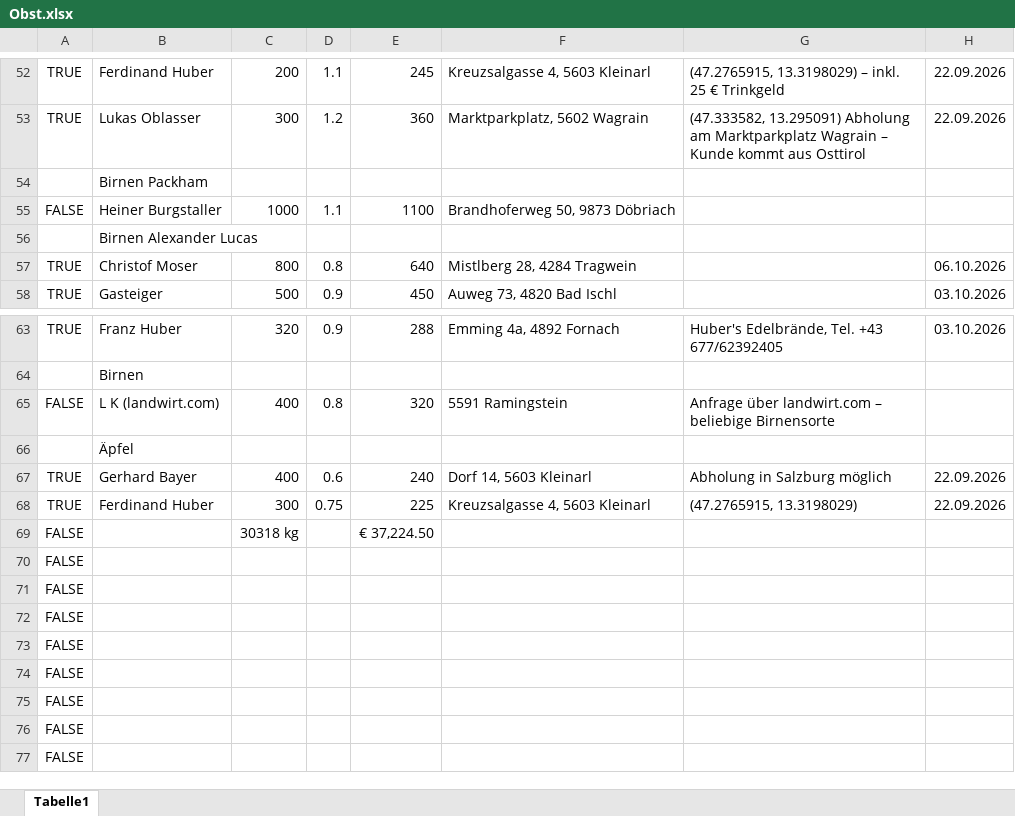
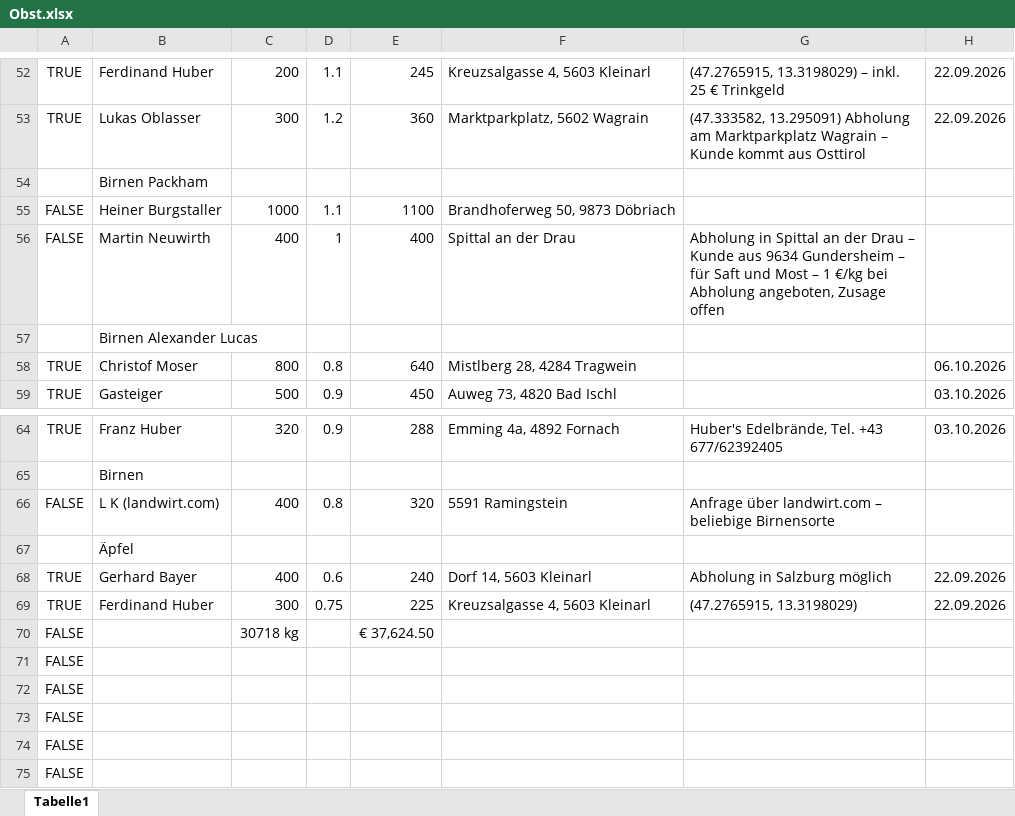
Before and after one commit to Dendak/mapa-rozvozu-ovoce, an Excel workbook: Obst.xlsx, sheet Tabelle1, drawn as a sheet; only a part is shown, gaps mark what is left out; the shorter side is filled out with more unchanged rows; values as stored, in another font and other column widths than the file's, no borders; conditional formats not drawn; addresses are those after the commit; the diff names each change by its address in the sheet, - before the commit and + after, or states it on an @@ line.

```diff
--- a/Obst.xlsx (sheet Tabelle1)
+++ b/Obst.xlsx (sheet Tabelle1)
+row 56: FALSE | Martin Neuwirth | 400 | 1 | 400 | Spittal an der Drau | Abholung in Spittal an der Drau – Kunde aus 9634 Gundersheim – für Saft und Most – 1 €/kg bei Abholung angeboten, Zusage offen
-C70: 30318 kg
+C70: 30718 kg
-E70: € 37,224.50
+E70: € 37,624.50
```
Also changed, not shown: formulas that keep their value, 2 other files.
